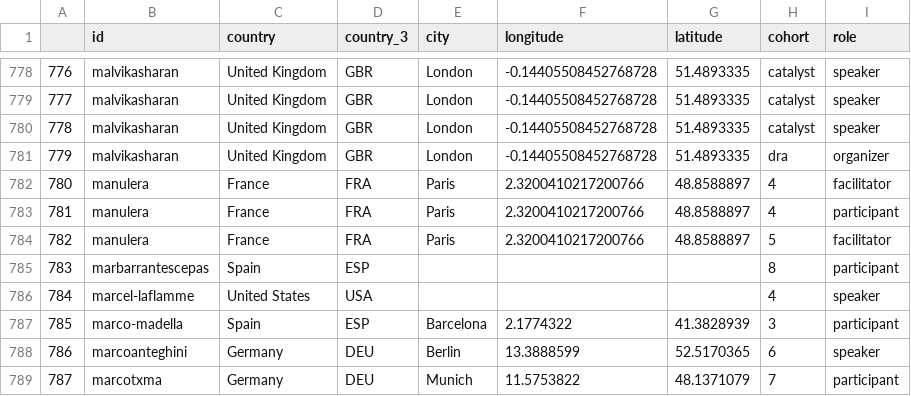
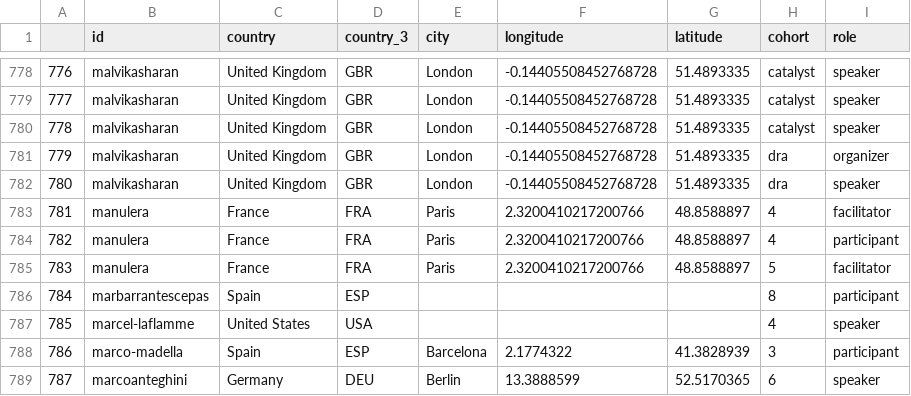
Before and after one commit to open-life-science/open-life-science.github.io, a CSV file: _data/artifacts/openseeds/people_per_cohort.csv, drawn as a sheet; only a part is shown, gaps mark what is left out; the shorter side is filled out with more unchanged rows; addresses are those after the commit; the diff names each change by its address in the sheet, - before the commit and + after, or states it on an @@ line.

```diff
--- a/_data/artifacts/openseeds/people_per_cohort.csv
+++ b/_data/artifacts/openseeds/people_per_cohort.csv
+row 782: 780 | malvikasharan | United Kingdom | GBR | London | -0.14405508452768728 | 51.4893335 | dra | speaker
@@ column A renumbered from row 783 down @@
```
Also changed, not shown: _data/artifacts/openseeds/library.csv, _data/artifacts/openseeds/people.csv, 5 other files.
